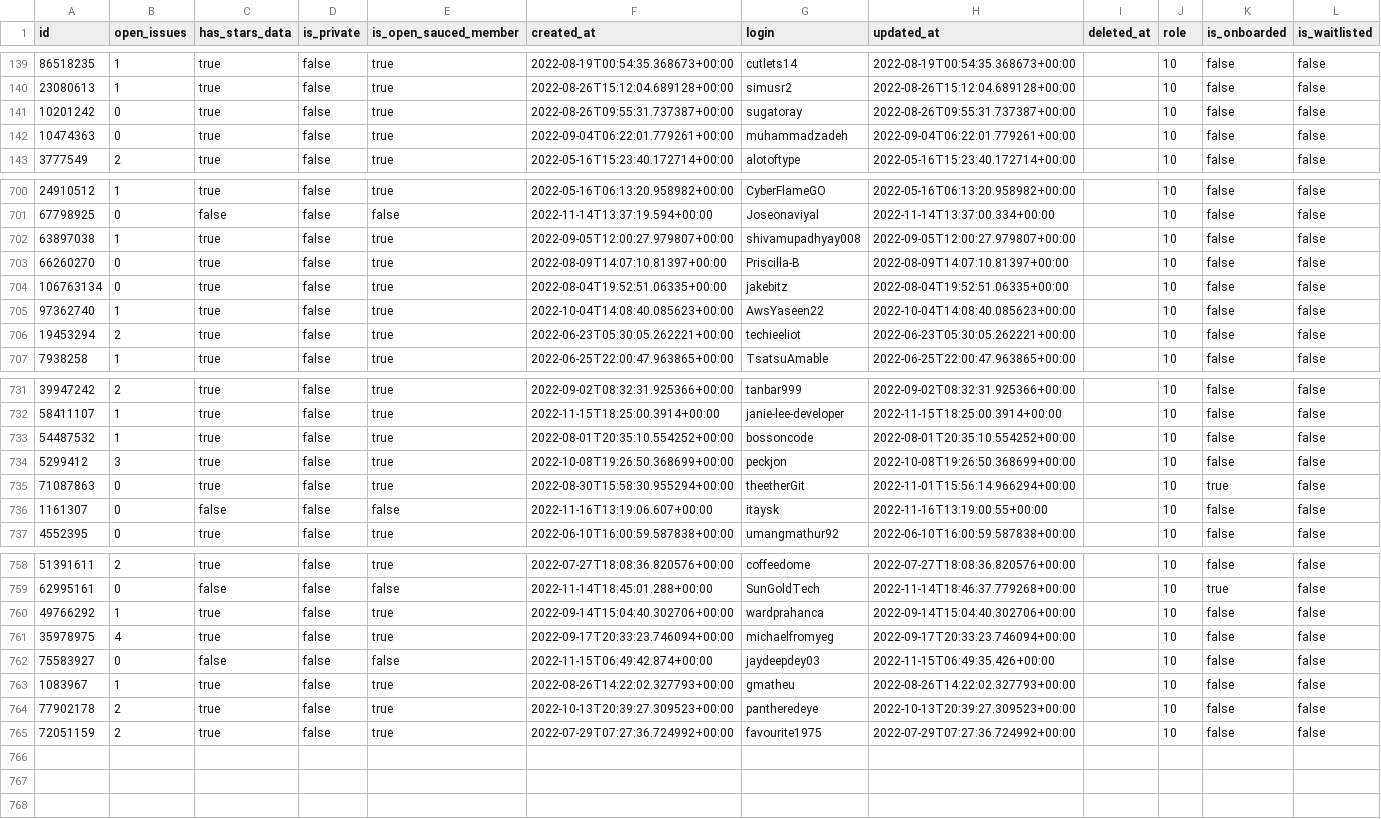
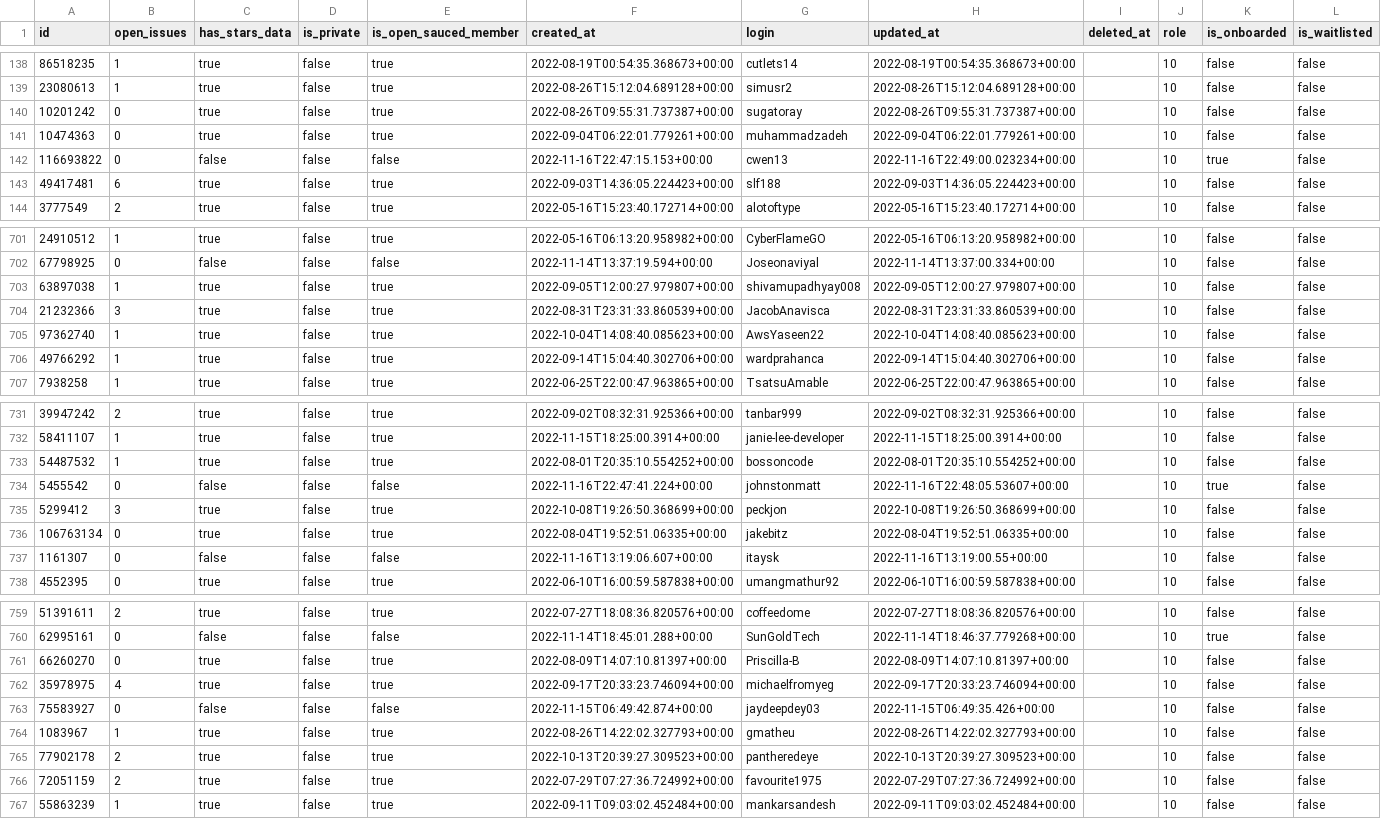
Before and after one commit to open-sauced/actions, a CSV file: hot-supabase/seed/users.csv, drawn as a sheet; only a part is shown, gaps mark what is left out; the diff covers the shown part only.

```diff
--- a/hot-supabase/seed/users.csv
+++ b/hot-supabase/seed/users.csv
@@ -142,2 +141,4 @@ id,open_issues,has_stars_data,is_private,is_open_sauced_member,created_at,login,
 10474363,0,true,false,true,2022-09-04T06:22:01.779261+00:00,muhammadzadeh,2022-09-04T06:22:01.779261+00:00,,10,false,false
+116693822,0,false,false,false,2022-11-16T22:47:15.153+00:00,cwen13,2022-11-16T22:49:00.023234+00:00,,10,true,false
+49417481,6,true,false,true,2022-09-03T14:36:05.224423+00:00,slf188,2022-09-03T14:36:05.224423+00:00,,10,false,false
 3777549,2,true,false,true,2022-05-16T15:23:40.172714+00:00,alotoftype,2022-05-16T15:23:40.172714+00:00,,10,false,false
@@ -702,6 +703,5 @@ id,open_issues,has_stars_data,is_private,is_open_sauced_member,created_at,login,
 63897038,1,true,false,true,2022-09-05T12:00:27.979807+00:00,shivamupadhyay008,2022-09-05T12:00:27.979807+00:00,,10,false,false
-66260270,0,true,false,true,2022-08-09T14:07:10.81397+00:00,Priscilla-B,2022-08-09T14:07:10.81397+00:00,,10,false,false
-106763134,0,true,false,true,2022-08-04T19:52:51.06335+00:00,jakebitz,2022-08-04T19:52:51.06335+00:00,,10,false,false
+21232366,3,true,false,true,2022-08-31T23:31:33.860539+00:00,JacobAnavisca,2022-08-31T23:31:33.860539+00:00,,10,false,false
 97362740,1,true,false,true,2022-10-04T14:08:40.085623+00:00,AwsYaseen22,2022-10-04T14:08:40.085623+00:00,,10,false,false
-19453294,2,true,false,true,2022-06-23T05:30:05.262221+00:00,techieeliot,2022-06-23T05:30:05.262221+00:00,,10,false,false
+49766292,1,true,false,true,2022-09-14T15:04:40.302706+00:00,wardprahanca,2022-09-14T15:04:40.302706+00:00,,10,false,false
 7938258,1,true,false,true,2022-06-25T22:00:47.963865+00:00,TsatsuAmable,2022-06-25T22:00:47.963865+00:00,,10,false,false
@@ -733,4 +733,5 @@ id,open_issues,has_stars_data,is_private,is_open_sauced_member,created_at,login,
 54487532,1,true,false,true,2022-08-01T20:35:10.554252+00:00,bossoncode,2022-08-01T20:35:10.554252+00:00,,10,false,false
+5455542,0,false,false,false,2022-11-16T22:47:41.224+00:00,johnstonmatt,2022-11-16T22:48:05.53607+00:00,,10,true,false
 5299412,3,true,false,true,2022-10-08T19:26:50.368699+00:00,peckjon,2022-10-08T19:26:50.368699+00:00,,10,false,false
-71087863,0,true,false,true,2022-08-30T15:58:30.955294+00:00,theetherGit,2022-11-01T15:56:14.966294+00:00,,10,true,false
+106763134,0,true,false,true,2022-08-04T19:52:51.06335+00:00,jakebitz,2022-08-04T19:52:51.06335+00:00,,10,false,false
 1161307,0,false,false,false,2022-11-16T13:19:06.607+00:00,itaysk,2022-11-16T13:19:00.55+00:00,,10,false,false
@@ -759,3 +760,3 @@ id,open_issues,has_stars_data,is_private,is_open_sauced_member,created_at,login,
 62995161,0,false,false,false,2022-11-14T18:45:01.288+00:00,SunGoldTech,2022-11-14T18:46:37.779268+00:00,,10,true,false
-49766292,1,true,false,true,2022-09-14T15:04:40.302706+00:00,wardprahanca,2022-09-14T15:04:40.302706+00:00,,10,false,false
+66260270,0,true,false,true,2022-08-09T14:07:10.81397+00:00,Priscilla-B,2022-08-09T14:07:10.81397+00:00,,10,false,false
 35978975,4,true,false,true,2022-09-17T20:33:23.746094+00:00,michaelfromyeg,2022-09-17T20:33:23.746094+00:00,,10,false,false
@@ -765 +766,2 @@ id,open_issues,has_stars_data,is_private,is_open_sauced_member,created_at,login,
 72051159,2,true,false,true,2022-07-29T07:27:36.724992+00:00,favourite1975,2022-07-29T07:27:36.724992+00:00,,10,false,false
+55863239,1,true,false,true,2022-09-11T09:03:02.452484+00:00,mankarsandesh,2022-09-11T09:03:02.452484+00:00,,10,false,false
```
Also changed, not shown: 40 moved rows elsewhere in this file, 8 other files.
